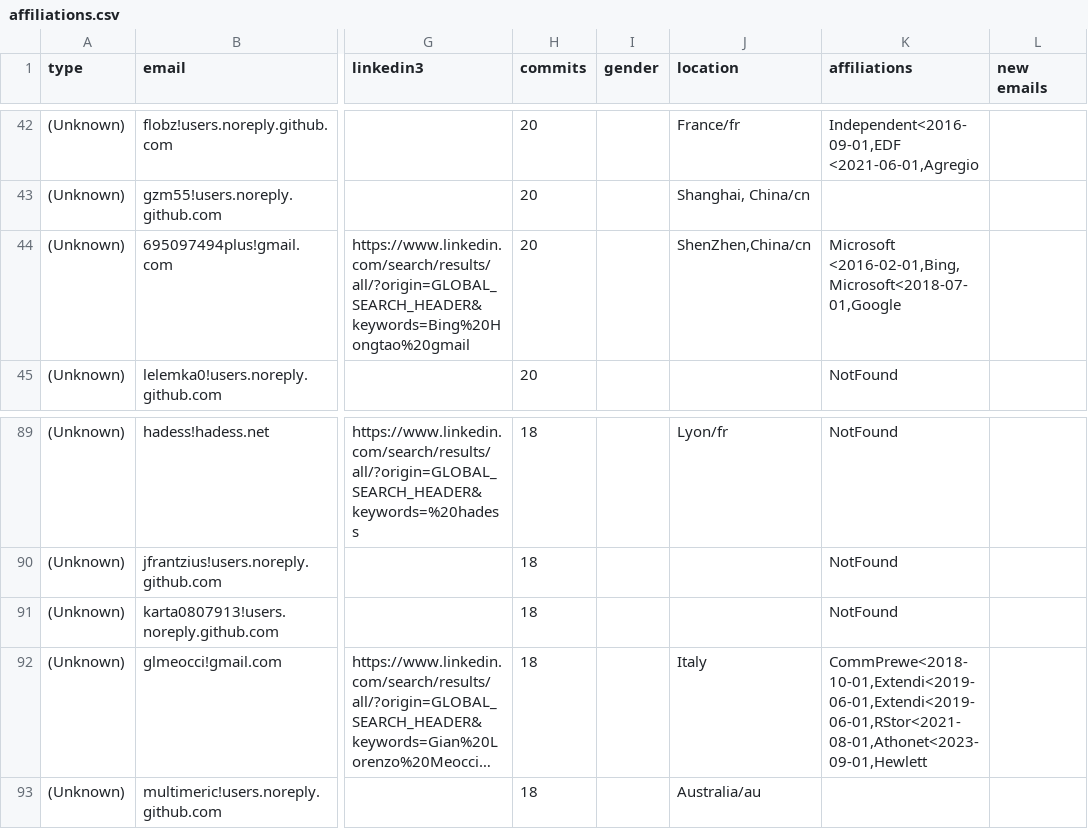
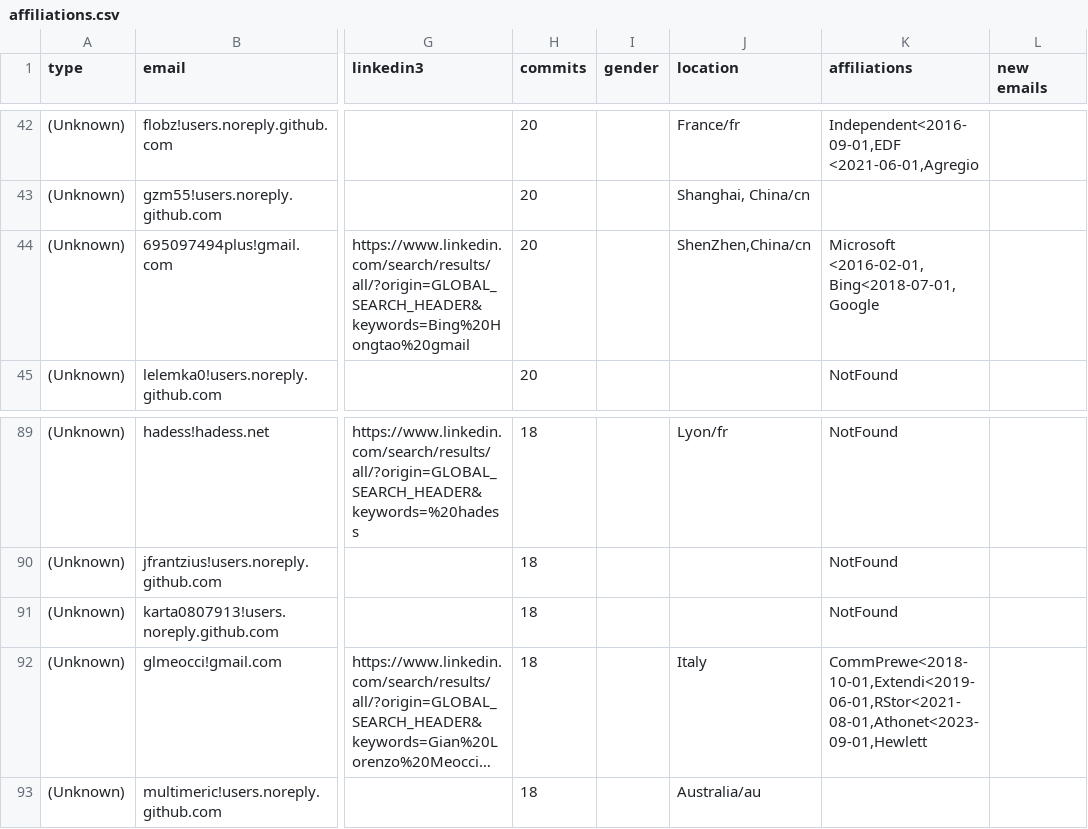
Before and after one commit to cncf/gitdm, a CSV file: src/affiliations.csv, drawn as a sheet; only a part is shown, gaps mark what is left out; long unchanged cells end in …; the diff names each change by its address in the sheet, - before the commit and + after, or states it on an @@ line.

Commit message:
Manual fixes
Signed-off-by: Lukasz Gryglicki <lgryglicki@cncf.io>

```diff
--- a/src/affiliations.csv
+++ b/src/affiliations.csv
-K44 (affiliations): Microsoft <2016-02-01,Bing, Microsoft<2018-07-01,Google
+K44 (affiliations): Microsoft <2016-02-01,Bing<2018-07-01,Google
-K92 (affiliations): CommPrewe<2018-10-01,Extendi<2019-06-01,Extendi<2019-06-01,RStor<2021-08-01,Athonet<2023-09-01,Hewlett
+K92 (affiliations): CommPrewe<2018-10-01,Extendi<2019-06-01,RStor<2021-08-01,Athonet<2023-09-01,Hewlett
```
